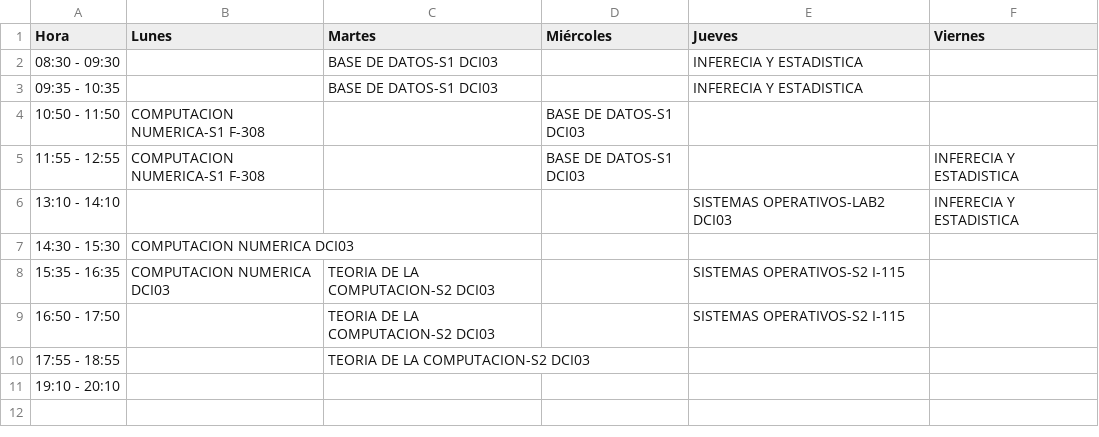
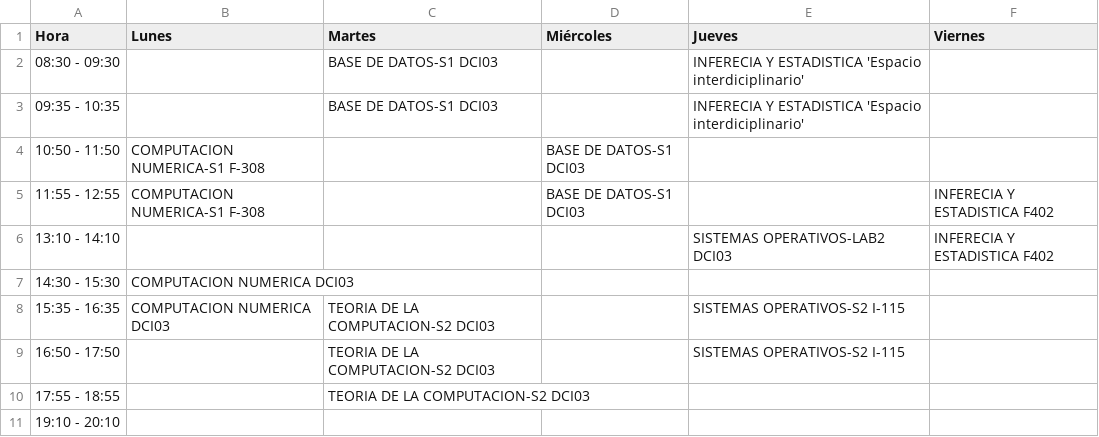
Before and after one commit to Gustavo-Harnisch/Gustavo-Harnisch.github.io, a CSV file: Horario/horario.csv, drawn as a sheet.

Commit message:
salas

```diff
--- a/Horario/horario.csv
+++ b/Horario/horario.csv
@@ -1,7 +1,7 @@
 Hora;Lunes;Martes;Miércoles;Jueves;Viernes
-08:30 - 09:30;;BASE DE DATOS-S1 DCI03;;INFERECIA Y ESTADISTICA ;
-09:35 - 10:35;;BASE DE DATOS-S1 DCI03;;INFERECIA Y ESTADISTICA ;
+08:30 - 09:30;;BASE DE DATOS-S1 DCI03;;INFERECIA Y ESTADISTICA 'Espacio interdiciplinario';
+09:35 - 10:35;;BASE DE DATOS-S1 DCI03;;INFERECIA Y ESTADISTICA 'Espacio interdiciplinario';
 10:50 - 11:50;COMPUTACION NUMERICA-S1 F-308;;BASE DE DATOS-S1 DCI03;;
-11:55 - 12:55;COMPUTACION NUMERICA-S1 F-308;;BASE DE DATOS-S1 DCI03;;INFERECIA Y ESTADISTICA
-13:10 - 14:10;;;;SISTEMAS OPERATIVOS-LAB2 DCI03;INFERECIA Y ESTADISTICA
+11:55 - 12:55;COMPUTACION NUMERICA-S1 F-308;;BASE DE DATOS-S1 DCI03;;INFERECIA Y ESTADISTICA  F402
+13:10 - 14:10;;;;SISTEMAS OPERATIVOS-LAB2 DCI03;INFERECIA Y ESTADISTICA  F402
 14:30 - 15:30;COMPUTACION NUMERICA DCI03;;;;
```
